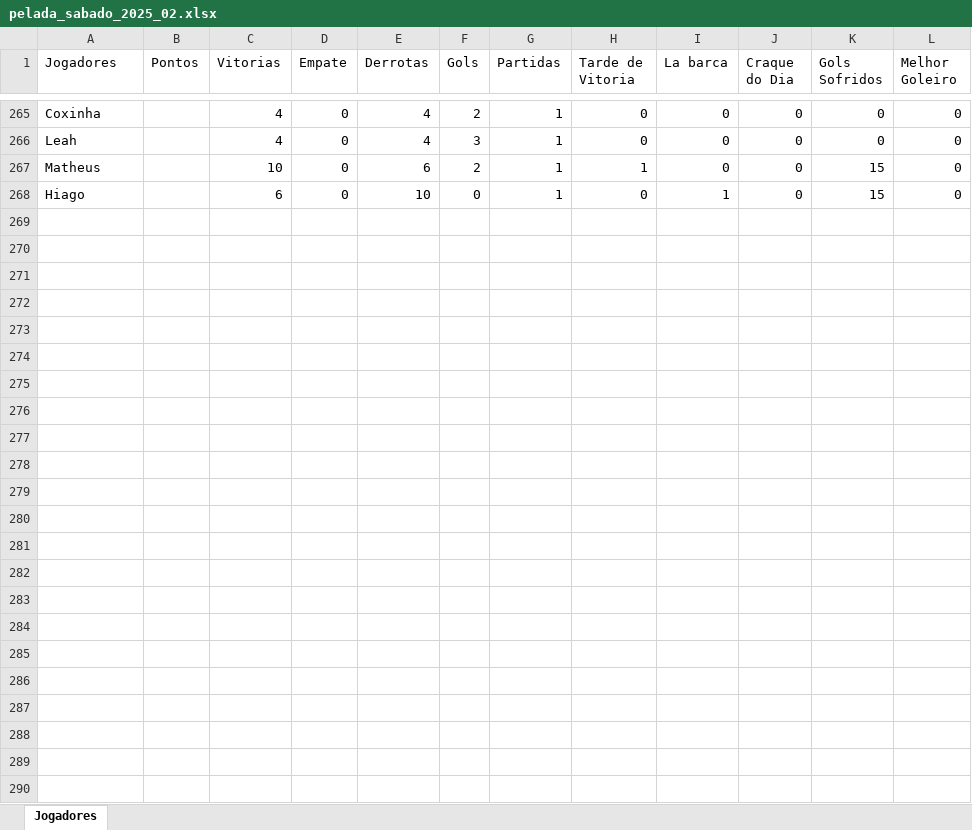
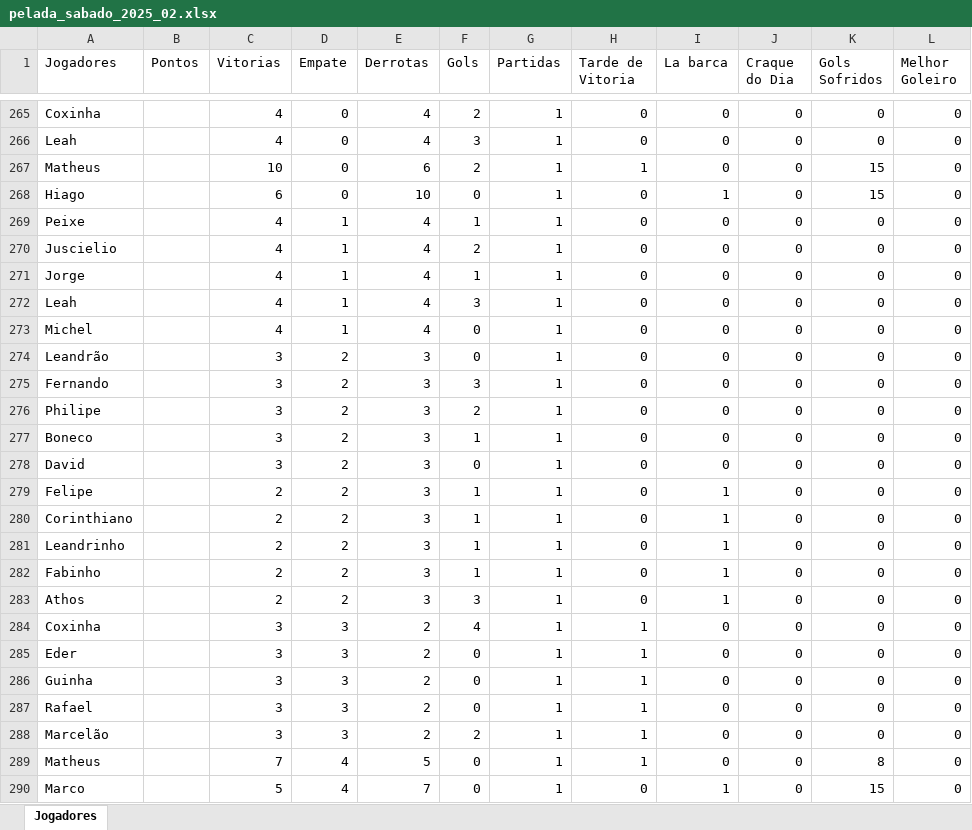
Before and after one commit to Fernando-Almeida23/Pelada_sabado, an Excel workbook: pelada_sabado_2025_02.xlsx, sheet Jogadores, drawn as a sheet; only a part is shown, gaps mark what is left out; values as stored, in another font and other column widths than the file's, no borders; the diff names each change by its address in the sheet, - before the commit and + after, or states it on an @@ line.

```diff
--- a/pelada_sabado_2025_02.xlsx (sheet Jogadores)
+++ b/pelada_sabado_2025_02.xlsx (sheet Jogadores)
+row 269: Peixe |  | 4 | 1 | 4 | 1 | 1 | 0 | 0 | 0 | 0 | 0
+row 270: Juscielio |  | 4 | 1 | 4 | 2 | 1 | 0 | 0 | 0 | 0 | 0
+row 271: Jorge |  | 4 | 1 | 4 | 1 | 1 | 0 | 0 | 0 | 0 | 0
+row 272: Leah |  | 4 | 1 | 4 | 3 | 1 | 0 | 0 | 0 | 0 | 0
+row 273: Michel |  | 4 | 1 | 4 | 0 | 1 | 0 | 0 | 0 | 0 | 0
+row 274: Leandrão |  | 3 | 2 | 3 | 0 | 1 | 0 | 0 | 0 | 0 | 0
+row 275: Fernando |  | 3 | 2 | 3 | 3 | 1 | 0 | 0 | 0 | 0 | 0
+row 276: Philipe |  | 3 | 2 | 3 | 2 | 1 | 0 | 0 | 0 | 0 | 0
+row 277: Boneco |  | 3 | 2 | 3 | 1 | 1 | 0 | 0 | 0 | 0 | 0
+row 278: David |  | 3 | 2 | 3 | 0 | 1 | 0 | 0 | 0 | 0 | 0
+row 279: Felipe |  | 2 | 2 | 3 | 1 | 1 | 0 | 1 | 0 | 0 | 0
+row 280: Corinthiano |  | 2 | 2 | 3 | 1 | 1 | 0 | 1 | 0 | 0 | 0
+row 281: Leandrinho |  | 2 | 2 | 3 | 1 | 1 | 0 | 1 | 0 | 0 | 0
+row 282: Fabinho |  | 2 | 2 | 3 | 1 | 1 | 0 | 1 | 0 | 0 | 0
+row 283: Athos |  | 2 | 2 | 3 | 3 | 1 | 0 | 1 | 0 | 0 | 0
+row 284: Coxinha |  | 3 | 3 | 2 | 4 | 1 | 1 | 0 | 0 | 0 | 0
+row 285: Eder |  | 3 | 3 | 2 | 0 | 1 | 1 | 0 | 0 | 0 | 0
+row 286: Guinha |  | 3 | 3 | 2 | 0 | 1 | 1 | 0 | 0 | 0 | 0
+row 287: Rafael |  | 3 | 3 | 2 | 0 | 1 | 1 | 0 | 0 | 0 | 0
+row 288: Marcelão |  | 3 | 3 | 2 | 2 | 1 | 1 | 0 | 0 | 0 | 0
+row 289: Matheus |  | 7 | 4 | 5 | 0 | 1 | 1 | 0 | 0 | 8 | 0
+row 290: Marco |  | 5 | 4 | 7 | 0 | 1 | 0 | 1 | 0 | 15 | 0
```
Also changed, not shown: 1 other file.
